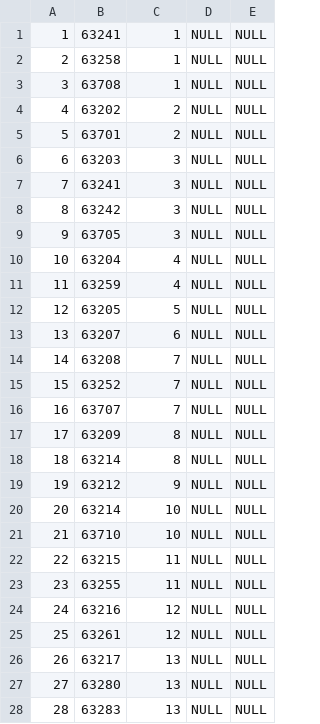
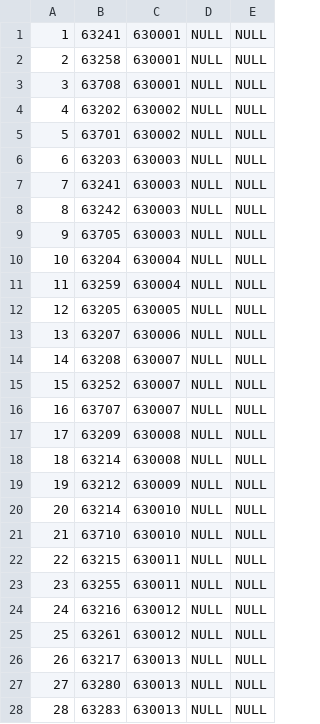
Before and after one commit to nsubic/TPO, a CSV file: application/TPO/nosilec.csv, drawn as a sheet; only a part is shown; the diff covers the shown part only.

```diff
--- a/application/TPO/nosilec.csv
+++ b/application/TPO/nosilec.csv
@@ -1,28 +1,28 @@
-1,63241,1,NULL,NULL
-2,63258,1,NULL,NULL
-3,63708,1,NULL,NULL
-4,63202,2,NULL,NULL
-5,63701,2,NULL,NULL
-6,63203,3,NULL,NULL
-7,63241,3,NULL,NULL
-8,63242,3,NULL,NULL
-9,63705,3,NULL,NULL
-10,63204,4,NULL,NULL
-11,63259,4,NULL,NULL
-12,63205,5,NULL,NULL
-13,63207,6,NULL,NULL
-14,63208,7,NULL,NULL
-15,63252,7,NULL,NULL
-16,63707,7,NULL,NULL
-17,63209,8,NULL,NULL
-18,63214,8,NULL,NULL
-19,63212,9,NULL,NULL
-20,63214,10,NULL,NULL
-21,63710,10,NULL,NULL
-22,63215,11,NULL,NULL
-23,63255,11,NULL,NULL
-24,63216,12,NULL,NULL
-25,63261,12,NULL,NULL
-26,63217,13,NULL,NULL
-27,63280,13,NULL,NULL
-28,63283,13,NULL,NULL
+1,63241,630001,NULL,NULL
+2,63258,630001,NULL,NULL
+3,63708,630001,NULL,NULL
+4,63202,630002,NULL,NULL
+5,63701,630002,NULL,NULL
+6,63203,630003,NULL,NULL
+7,63241,630003,NULL,NULL
+8,63242,630003,NULL,NULL
+9,63705,630003,NULL,NULL
+10,63204,630004,NULL,NULL
+11,63259,630004,NULL,NULL
+12,63205,630005,NULL,NULL
+13,63207,630006,NULL,NULL
+14,63208,630007,NULL,NULL
+15,63252,630007,NULL,NULL
+16,63707,630007,NULL,NULL
+17,63209,630008,NULL,NULL
+18,63214,630008,NULL,NULL
+19,63212,630009,NULL,NULL
+20,63214,630010,NULL,NULL
+21,63710,630010,NULL,NULL
+22,63215,630011,NULL,NULL
+23,63255,630011,NULL,NULL
+24,63216,630012,NULL,NULL
+25,63261,630012,NULL,NULL
+26,63217,630013,NULL,NULL
+27,63280,630013,NULL,NULL
+28,63283,630013,NULL,NULL
```
Also changed, not shown: 39 edited cells elsewhere in this file, 8 other files.
